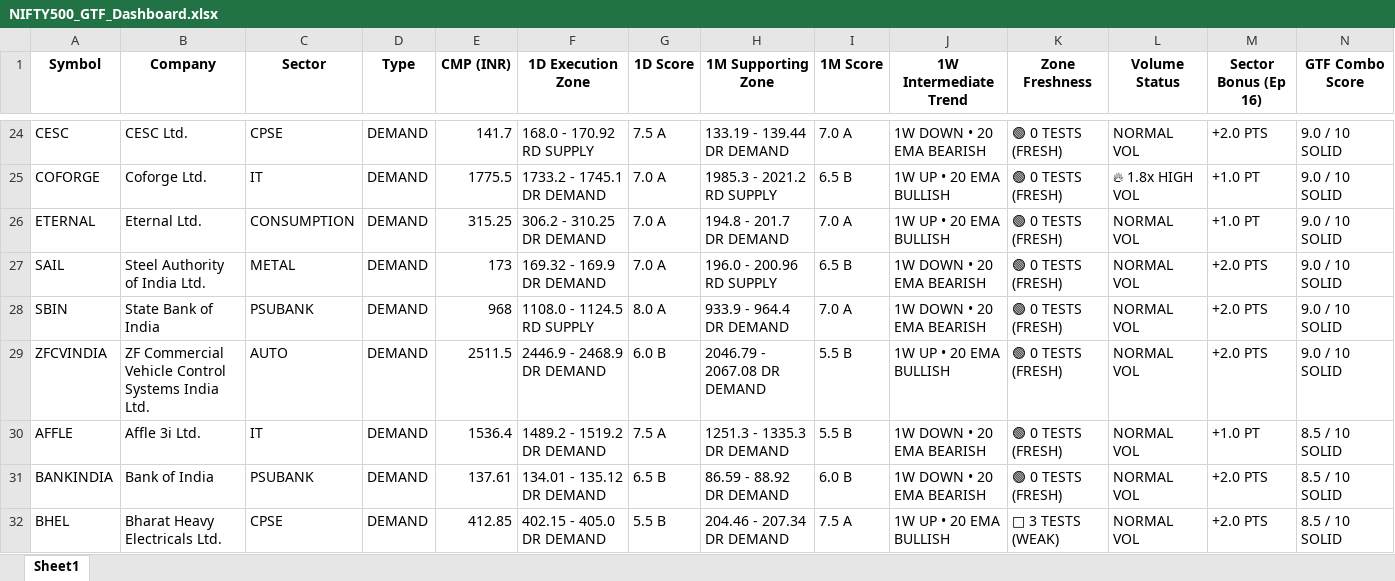
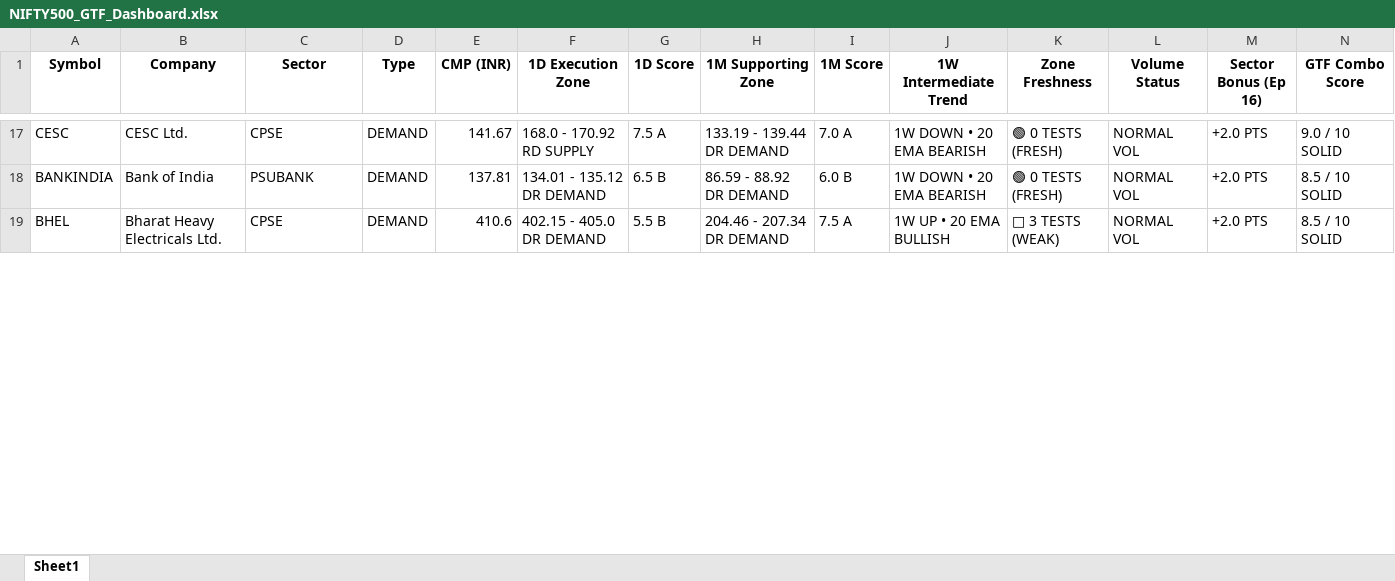
Before and after one commit to heartaltafhussain-lgtm/strict-pure-stocks, an Excel workbook: NIFTY500_GTF_Dashboard.xlsx, sheet Sheet1, drawn as a sheet; only a part is shown, gaps mark what is left out; values as stored, in another font and other column widths than the file's, no borders; removed rows and columns are numbered as before the commit, all else as after; rows hold the shown columns only; the diff covers the shown part only; the diff names each change by its address in the sheet, - before the commit and + after, or states it on an @@ line.

```diff
--- a/NIFTY500_GTF_Dashboard.xlsx (sheet Sheet1)
+++ b/NIFTY500_GTF_Dashboard.xlsx (sheet Sheet1)
-E17 (CMP (INR)): 141.7
+E17 (CMP (INR)): 141.67
-row 25: COFORGE | Coforge Ltd. | IT | DEMAND | 1775.5 | 1733.2 - 1745.1 DR DEMAND | 7.0 A | 1985.3 - 2021.2 RD SUPPLY | 6.5 B | 1W UP • 20 EMA BULLISH | 🟢 0 TESTS (FRESH) | 🔥 1.8x HIGH VOL | +1.0 PT | 9.0 / 10 SOLID
-row 26: ETERNAL | Eternal Ltd. | CONSUMPTION | DEMAND | 315.25 | 306.2 - 310.25 DR DEMAND | 7.0 A | 194.8 - 201.7 DR DEMAND | 7.0 A | 1W UP • 20 EMA BULLISH | 🟢 0 TESTS (FRESH) | NORMAL VOL | +1.0 PT | 9.0 / 10 SOLID
-row 27: SAIL | Steel Authority of India Ltd. | METAL | DEMAND | 173 | 169.32 - 169.9 DR DEMAND | 7.0 A | 196.0 - 200.96 RD SUPPLY | 6.5 B | 1W DOWN • 20 EMA BEARISH | 🟢 0 TESTS (FRESH) | NORMAL VOL | +2.0 PTS | 9.0 / 10 SOLID
-row 28: SBIN | State Bank of India | PSUBANK | DEMAND | 968 | 1108.0 - 1124.5 RD SUPPLY | 8.0 A | 933.9 - 964.4 DR DEMAND | 7.0 A | 1W DOWN • 20 EMA BEARISH | 🟢 0 TESTS (FRESH) | NORMAL VOL | +2.0 PTS | 9.0 / 10 SOLID
-row 29: ZFCVINDIA | ZF Commercial Vehicle Control Systems India Ltd. | AUTO | DEMAND | 2511.5 | 2446.9 - 2468.9 DR DEMAND | 6.0 B | 2046.79 - 2067.08 DR DEMAND | 5.5 B | 1W UP • 20 EMA BULLISH | 🟢 0 TESTS (FRESH) | NORMAL VOL | +2.0 PTS | 9.0 / 10 SOLID
-row 30: AFFLE | Affle 3i Ltd. | IT | DEMAND | 1536.4 | 1489.2 - 1519.2 DR DEMAND | 7.5 A | 1251.3 - 1335.3 DR DEMAND | 5.5 B | 1W DOWN • 20 EMA BEARISH | 🟢 0 TESTS (FRESH) | NORMAL VOL | +1.0 PT | 8.5 / 10 SOLID
-E18 (CMP (INR)): 137.61
+E18 (CMP (INR)): 137.81
-E19 (CMP (INR)): 412.85
+E19 (CMP (INR)): 410.6
```
Also changed, not shown: 33 added rows, 47 removed rows and 401 edited cells elsewhere in this sheet, 3 other files.
